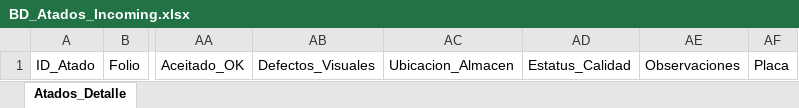
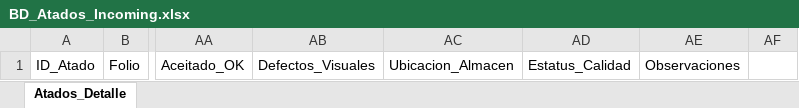
Before and after one commit to jesusalbertomoraleslopez-byte/incoming-calidad, an Excel workbook: BD_Atados_Incoming.xlsx, sheet Atados_Detalle, drawn as a sheet; only a part is shown, gaps mark what is left out; values as stored, in another font and other column widths than the file's, no borders; the diff names each change by its address in the sheet, - before the commit and + after, or states it on an @@ line.

```diff
--- a/BD_Atados_Incoming.xlsx (sheet Atados_Detalle)
+++ b/BD_Atados_Incoming.xlsx (sheet Atados_Detalle)
-AF1: Placa
+AF1: (empty)
```
Also changed, not shown: BD_Reportes_Incoming.xlsx, 1 other file.
